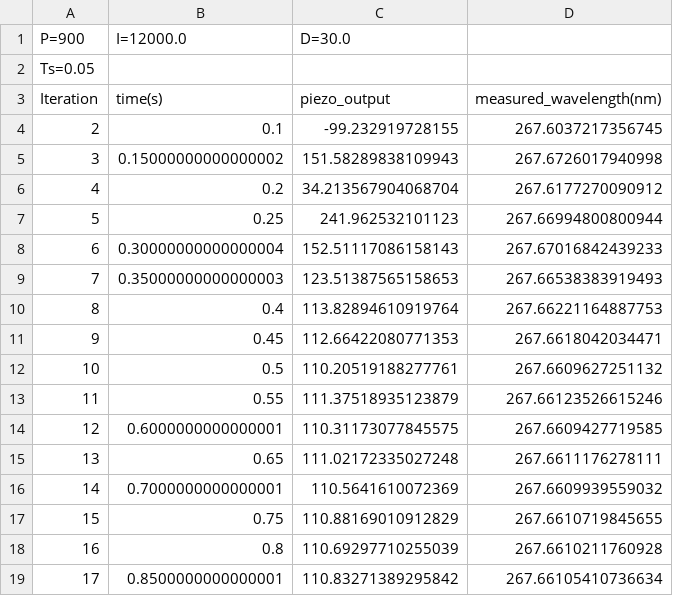
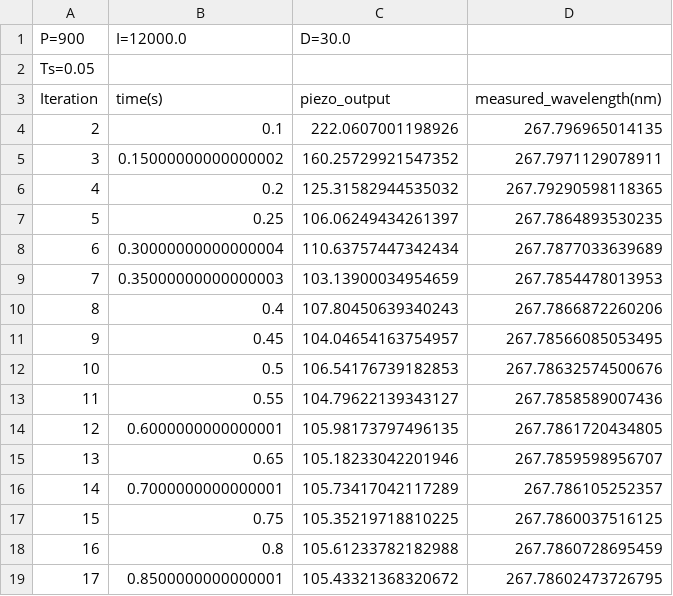
Before and after one commit to DAsh0244/toptica_automation, a CSV file: pid_log.csv, drawn as a sheet; only a part is shown; the diff covers the shown part only.

```diff
--- a/pid_log.csv
+++ b/pid_log.csv
@@ -3,17 +3,17 @@ Ts=0.05
 Iteration,time(s),piezo_output,measured_wavelength(nm)
-2,0.1,-99.232919728155,267.6037217356745
-3,0.15000000000000002,151.58289838109943,267.6726017940998
-4,0.2,34.213567904068704,267.6177270090912
-5,0.25,241.962532101123,267.66994800800944
-6,0.30000000000000004,152.51117086158143,267.67016842439233
-7,0.35000000000000003,123.51387565158653,267.66538383919493
-8,0.4,113.82894610919764,267.66221164887753
-9,0.45,112.66422080771353,267.6618042034471
-10,0.5,110.20519188277761,267.6609627251132
-11,0.55,111.37518935123879,267.66123526615246
-12,0.6000000000000001,110.31173077845575,267.6609427719585
-13,0.65,111.02172335027248,267.6611176278111
-14,0.7000000000000001,110.5641610072369,267.6609939559032
-15,0.75,110.88169010912829,267.6610719845655
-16,0.8,110.69297710255039,267.6610211760928
-17,0.8500000000000001,110.83271389295842,267.66105410736634
+2,0.1,222.0607001198926,267.796965014135
+3,0.15000000000000002,160.25729921547352,267.7971129078911
+4,0.2,125.31582944535032,267.79290598118365
+5,0.25,106.06249434261397,267.7864893530235
+6,0.30000000000000004,110.63757447342434,267.7877033639689
+7,0.35000000000000003,103.13900034954659,267.7854478013953
+8,0.4,107.80450639340243,267.7866872260206
+9,0.45,104.04654163754957,267.78566085053495
+10,0.5,106.54176739182853,267.78632574500676
+11,0.55,104.79622139343127,267.7858589007436
+12,0.6000000000000001,105.98173797496135,267.7861720434805
+13,0.65,105.18233042201946,267.7859598956707
+14,0.7000000000000001,105.73417042117289,267.786105252357
+15,0.75,105.35219718810225,267.7860037516125
+16,0.8,105.61233782182988,267.7860728695459
+17,0.8500000000000001,105.43321368320672,267.78602473726795
```
Also changed, not shown: 3 removed rows and 106 edited cells elsewhere in this file, 8 other files.
